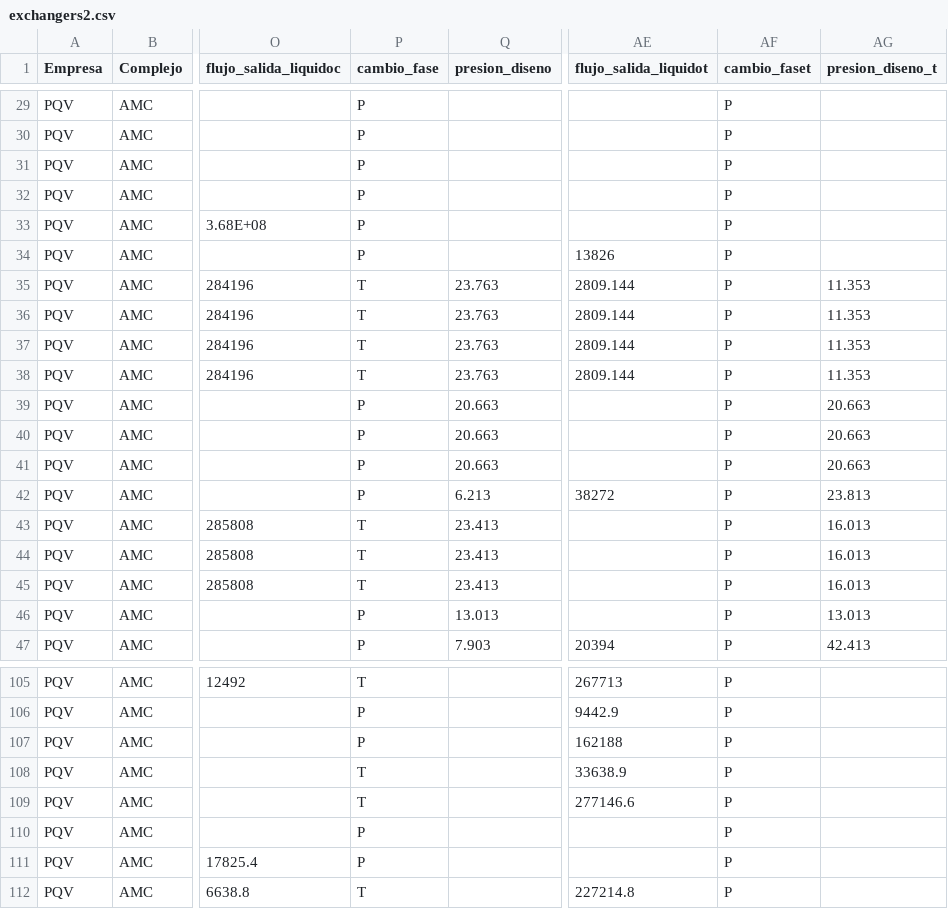
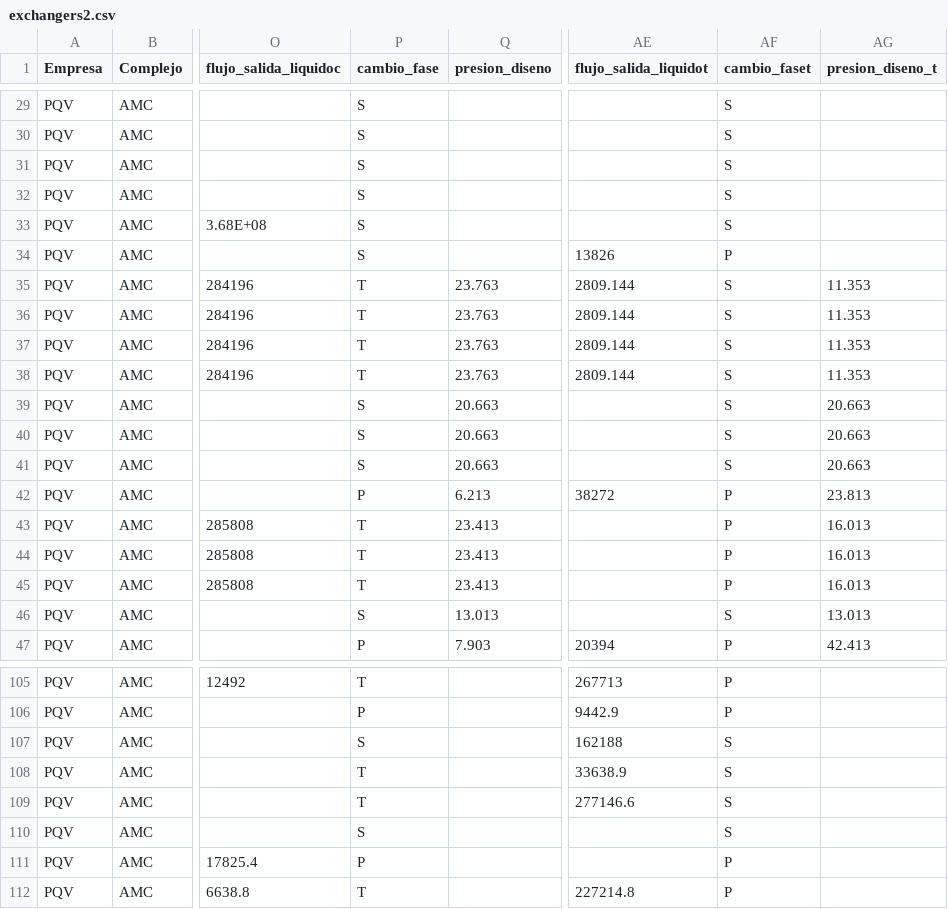
Before and after one commit to desarrollo-indesca/sievep_indesca, a CSV file: intercambiadores/data/exchangers2.csv, drawn as a sheet; only a part is shown, gaps mark what is left out; the diff covers the shown part only; the diff names each change by its address in the sheet, - before the commit and + after, or states it on an @@ line.

```diff
--- a/intercambiadores/data/exchangers2.csv
+++ b/intercambiadores/data/exchangers2.csv
-P29:P34 (cambio_fase): P
+P29:P34 (cambio_fase): S
-AF29:AF33 (cambio_faset): P
+AF29:AF33 (cambio_faset): S
-AF35:AF41 (cambio_faset): P
+AF35:AF41 (cambio_faset): S
-P39:P41 (cambio_fase): P
+P39:P41 (cambio_fase): S
-P46 (cambio_fase): P
+P46 (cambio_fase): S
-AF46 (cambio_faset): P
+AF46 (cambio_faset): S
-P107 (cambio_fase): P
+P107 (cambio_fase): S
-AF107:AF110 (cambio_faset): P
+AF107:AF110 (cambio_faset): S
-P110 (cambio_fase): P
+P110 (cambio_fase): S
```
Also changed, not shown: 99 edited cells elsewhere in this file, 1 other file.
